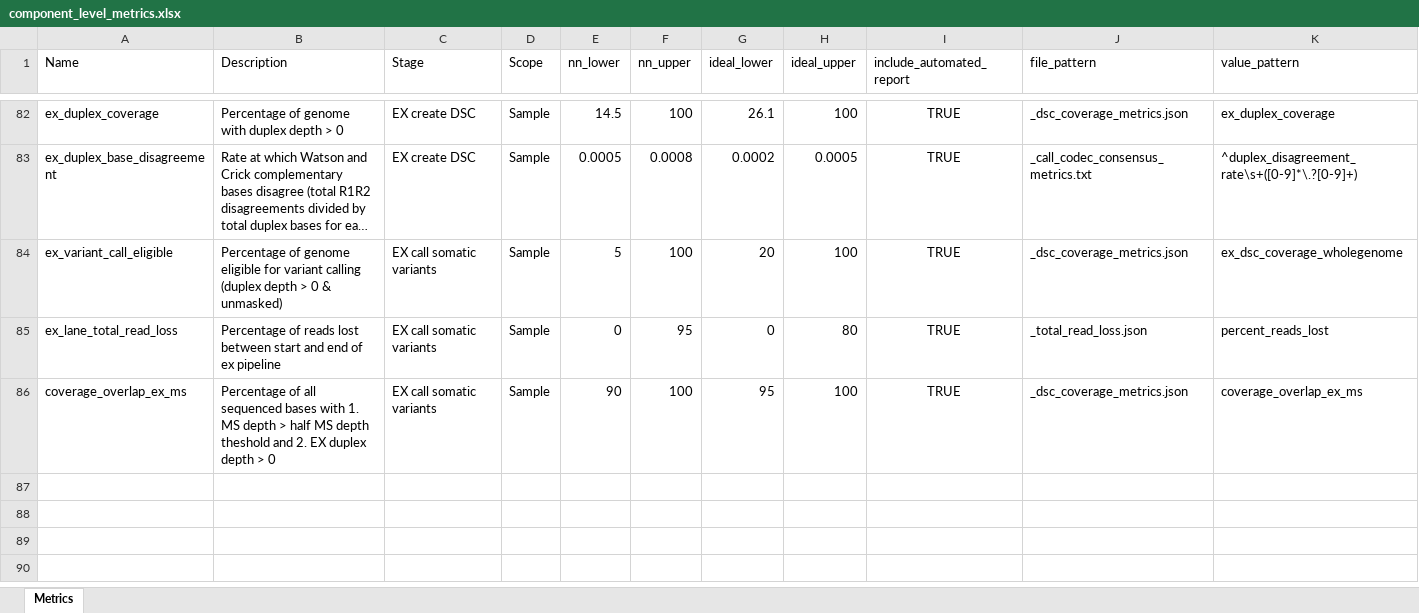
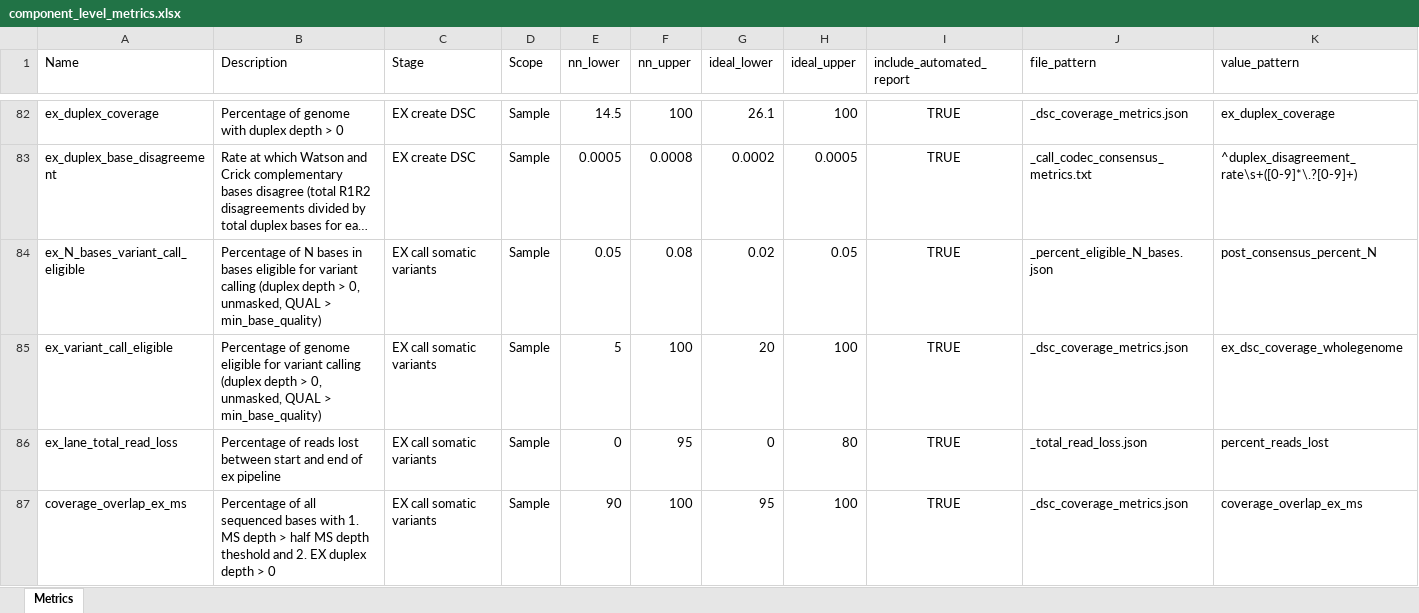
Before and after one commit to systematicmedicine/SomaticCODEC, an Excel workbook: config/component_level_metrics.xlsx, sheet Metrics, drawn as a sheet; only a part is shown, gaps mark what is left out; long unchanged cells end in …; values as stored, in another font and other column widths than the file's, no borders; addresses are those after the commit; the diff names each change by its address in the sheet, - before the commit and + after, or states it on an @@ line.

Commit message:
Added ex_percent_eligible_N_bases.py and test

```diff
--- a/config/component_level_metrics.xlsx (sheet Metrics)
+++ b/config/component_level_metrics.xlsx (sheet Metrics)
+row 84: ex_N_bases_variant_call_eligible | Percentage of N bases in bases eligible for variant calling (duplex depth > 0, unmasked, QUAL > min_base_quality) | EX call somatic variants | Sample | 0.05 | 0.08 | 0.02 | 0.05 | TRUE | _percent_eligible_N_bases.json | post_consensus_percent_N
-B85 (Description): …depth > 0 & unmasked)
+B85 (Description): …depth > 0, unmasked, QUAL > min_base_quality)
```
Also changed, not shown: 18 other files.
